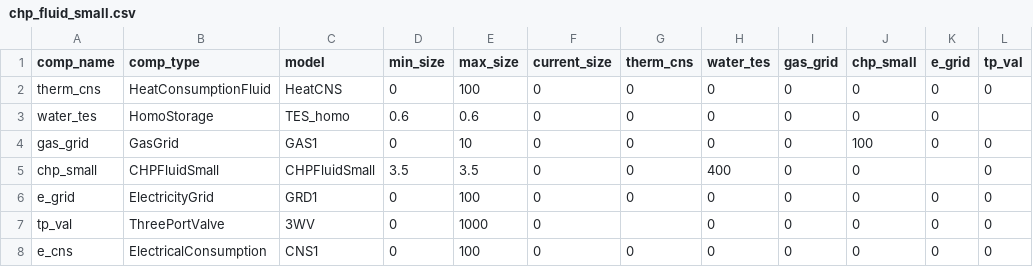
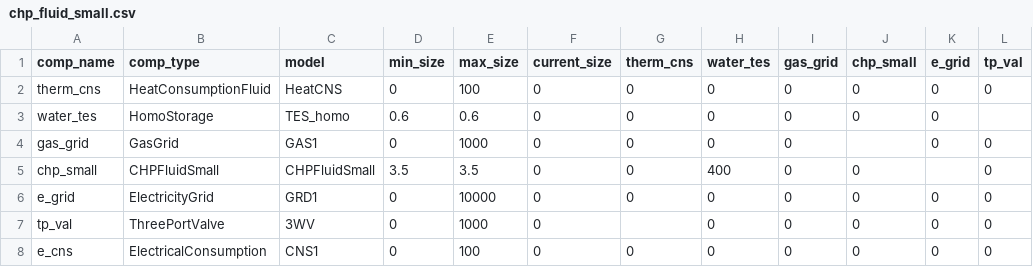
Before and after one commit to RWTH-EBC/BESDOT, a CSV file: data/topology/chp_fluid_small.csv, drawn as a sheet; only a part is shown; the diff names each change by its address in the sheet, - before the commit and + after, or states it on an @@ line.

```diff
--- a/data/topology/chp_fluid_small.csv
+++ b/data/topology/chp_fluid_small.csv
-E4 (max_size): 10
+E4 (max_size): 1000
-J4 (chp_small): 100
+J4 (chp_small): (empty)
-E6 (max_size): 100
+E6 (max_size): 10000
```
Also changed, not shown: data/topology/chp_fluid_big.csv, data/topology/chp_fluid_big_w+h.csv, 12 other files.
